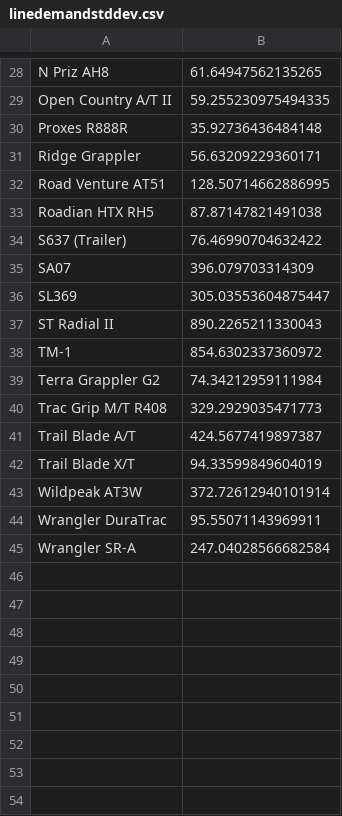
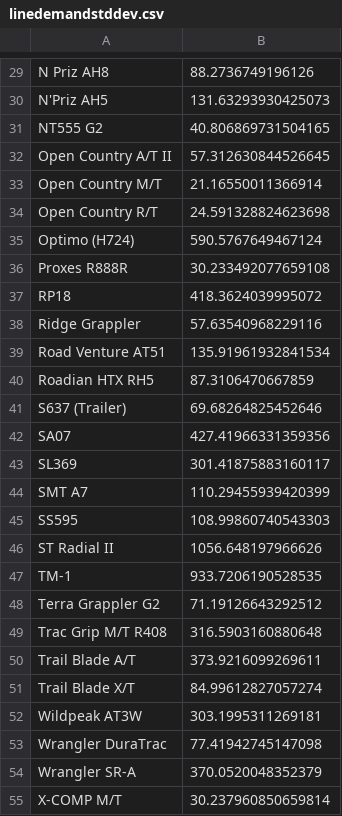
Before and after one commit to pmclawhorn/tiresalesanalytics-git, a CSV file: simpletire/reports/linedemandstddev.csv, drawn as a sheet; only a part is shown, gaps mark what is left out; addresses are those after the commit; the diff covers the shown part only; the diff names each change by its address in the sheet, - before the commit and + after, or states it on an @@ line.

```diff
--- a/simpletire/reports/linedemandstddev.csv
+++ b/simpletire/reports/linedemandstddev.csv
-B29: 61.64947562135265
+B29: 88.2736749196126
+row 30: N'Priz AH5 | 131.63293930425073
+row 31: NT555 G2 | 40.806869731504165
-B32: 59.255230975494335
+B32: 57.312630844526645
+row 33: Open Country M/T | 21.16550011366914
+row 34: Open Country R/T | 24.591328824623698
+row 35: Optimo (H724) | 590.5767649467124
-B36: 35.92736436484148
+B36: 30.233492077659108
+row 37: RP18 | 418.3624039995072
-B38: 56.63209229360171
+B38: 57.63540968229116
-B39: 128.50714662886995
+B39: 135.91961932841534
-B40: 87.87147821491038
+B40: 87.3106470667859
-B41: 76.46990704632422
+B41: 69.68264825452646
-B42: 396.079703314309
+B42: 427.41966331359356
-B43: 305.03553604875447
+B43: 301.41875883160117
+row 44: SMT A7 | 110.29455939420399
+row 45: SS595 | 108.99860740543303
-B46: 890.2265211330043
+B46: 1056.648197966626
-B47: 854.6302337360972
+B47: 933.7206190528535
-B48: 74.34212959111984
+B48: 71.19126643292512
-B49: 329.2929035471773
+B49: 316.5903160880648
-B50: 424.5677419897387
+B50: 373.9216099269611
-B51: 94.33599849604019
+B51: 84.99612827057274
-B52: 372.72612940101914
+B52: 303.1995311269181
-B53: 95.55071143969911
+B53: 77.41942745147098
-B54: 247.04028566682584
+B54: 370.0520048352379
+row 55: X-COMP M/T | 30.237960850659814
```
Also changed, not shown: 5 added rows, 4 removed rows and 23 edited cells elsewhere in this file, simpletire/reports/linedemandvar.csv, simpletire/reports/subtypedemand.csv, 6 other files.
